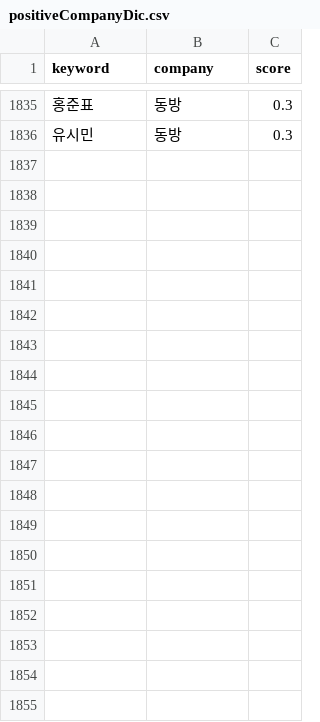
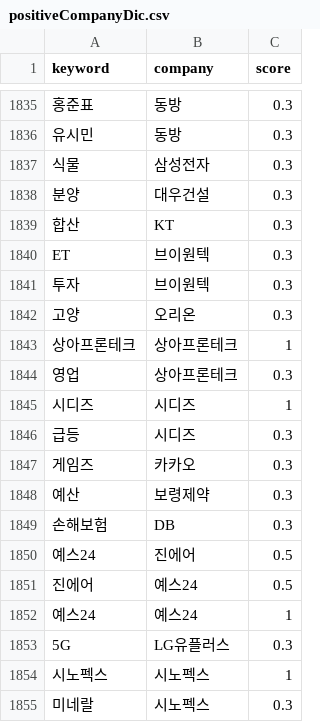
Before and after one commit to taes-k/stock_analysis, a CSV file: crawler/morpheme/positiveCompanyDic.csv, drawn as a sheet; only a part is shown, gaps mark what is left out; the diff covers the shown part only; the diff names each change by its address in the sheet, - before the commit and + after, or states it on an @@ line.

```diff
--- a/crawler/morpheme/positiveCompanyDic.csv
+++ b/crawler/morpheme/positiveCompanyDic.csv
+row 1837: 식물 | 삼성전자 | 0.3
+row 1838: 분양 | 대우건설 | 0.3
+row 1839: 합산 | KT | 0.3
+row 1840: ET | 브이원텍 | 0.3
+row 1841: 투자 | 브이원텍 | 0.3
+row 1842: 고양 | 오리온 | 0.3
+row 1843: 상아프론테크 | 상아프론테크 | 1
+row 1844: 영업 | 상아프론테크 | 0.3
+row 1845: 시디즈 | 시디즈 | 1
+row 1846: 급등 | 시디즈 | 0.3
+row 1847: 게임즈 | 카카오 | 0.3
+row 1848: 예산 | 보령제약 | 0.3
+row 1849: 손해보험 | DB | 0.3
+row 1850: 예스24 | 진에어 | 0.5
+row 1851: 진에어 | 예스24 | 0.5
+row 1852: 예스24 | 예스24 | 1
+row 1853: 5G | LG유플러스 | 0.3
+row 1854: 시노펙스 | 시노펙스 | 1
+row 1855: 미네랄 | 시노펙스 | 0.3
```
Also changed, not shown: 21 added rows elsewhere in this file, 56 other files.
